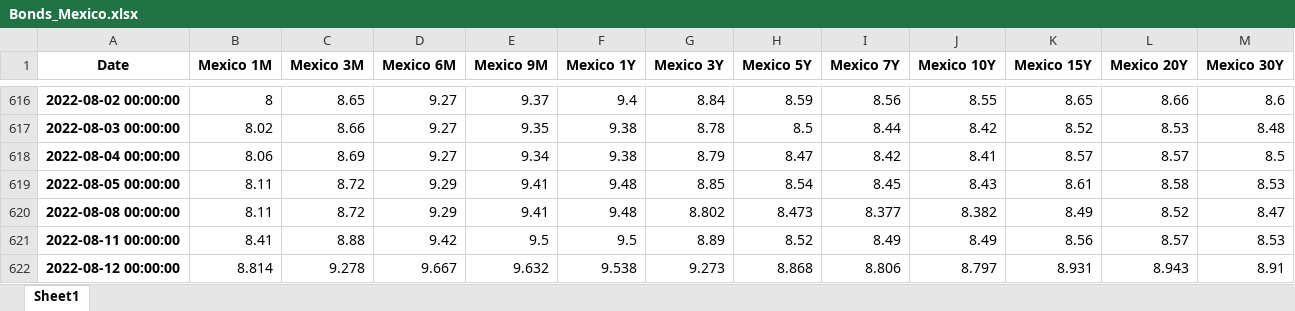
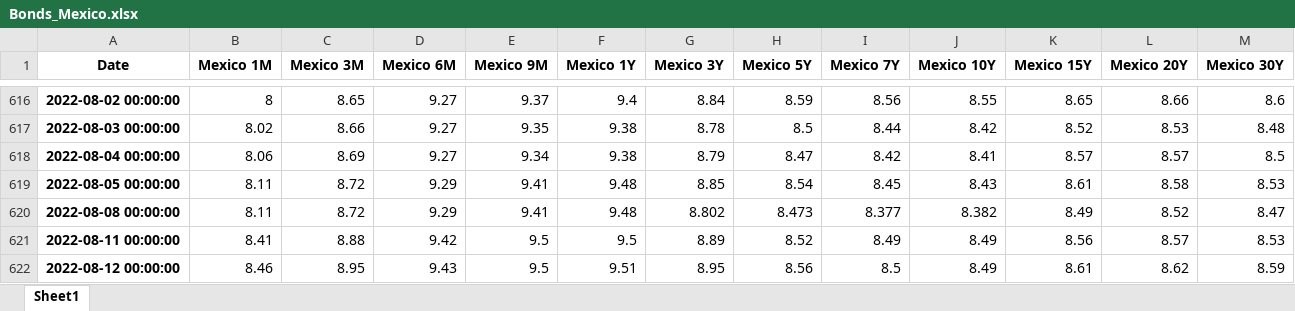
Before and after one commit to cober-data/curvature_database, an Excel workbook: Bonds_Mexico.xlsx, sheet Sheet1, drawn as a sheet; only a part is shown, gaps mark what is left out; values as stored, in another font and other column widths than the file's, no borders; the diff names each change by its address in the sheet, - before the commit and + after, or states it on an @@ line.

```diff
--- a/Bonds_Mexico.xlsx (sheet Sheet1)
+++ b/Bonds_Mexico.xlsx (sheet Sheet1)
-B622 (Mexico 1M): 8.814
+B622 (Mexico 1M): 8.46
-C622 (Mexico 3M): 9.278
+C622 (Mexico 3M): 8.95
-D622 (Mexico 6M): 9.667
+D622 (Mexico 6M): 9.43
-E622 (Mexico 9M): 9.632
+E622 (Mexico 9M): 9.5
-F622 (Mexico 1Y): 9.538
+F622 (Mexico 1Y): 9.51
-G622 (Mexico 3Y): 9.273
+G622 (Mexico 3Y): 8.95
-H622 (Mexico 5Y): 8.868
+H622 (Mexico 5Y): 8.56
-I622 (Mexico 7Y): 8.806
+I622 (Mexico 7Y): 8.5
-J622 (Mexico 10Y): 8.797
+J622 (Mexico 10Y): 8.49
-K622 (Mexico 15Y): 8.931
+K622 (Mexico 15Y): 8.61
-L622 (Mexico 20Y): 8.943
+L622 (Mexico 20Y): 8.62
-M622 (Mexico 30Y): 8.91
+M622 (Mexico 30Y): 8.59
```
Also changed, not shown: Bonds_China.xlsx, Bonds_Hungary.xlsx, 39 other files.
